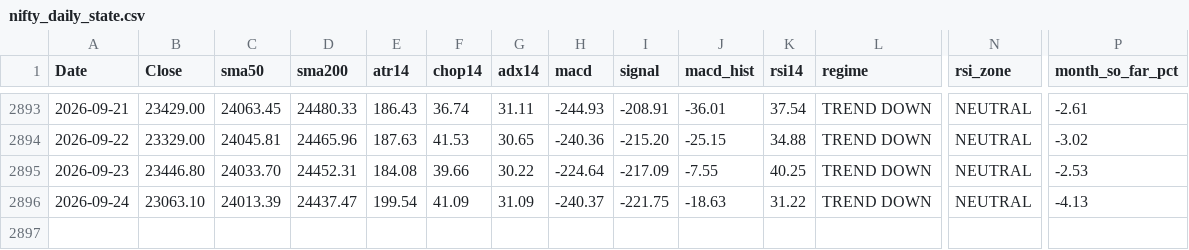
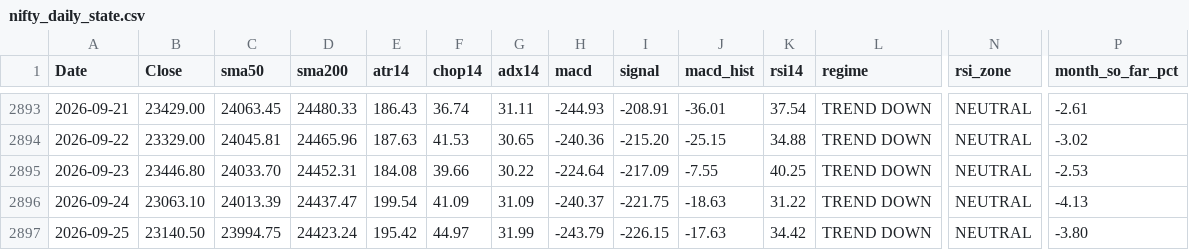
Before and after one commit to Sunil-ghodela/marketmantri_dashboard, a CSV file: state/nifty_daily_state.csv, drawn as a sheet; only a part is shown, gaps mark what is left out; rows hold the shown columns only; the diff names each change by its address in the sheet, - before the commit and + after, or states it on an @@ line.

Commit message:
state: daily NIFTY update 2026-09-25

```diff
--- a/state/nifty_daily_state.csv
+++ b/state/nifty_daily_state.csv
+row 2897: 2026-09-25 | 23140.50 | 23994.75 | 24423.24 | 195.42 | 44.97 | 31.99 | -243.79 | -226.15 | -17.63 | 34.42 | TREND DOWN | NEUTRAL | -3.80
```
Also changed, not shown: state/nifty_monthly.csv, state/nifty_prices.csv, 5 other files.
